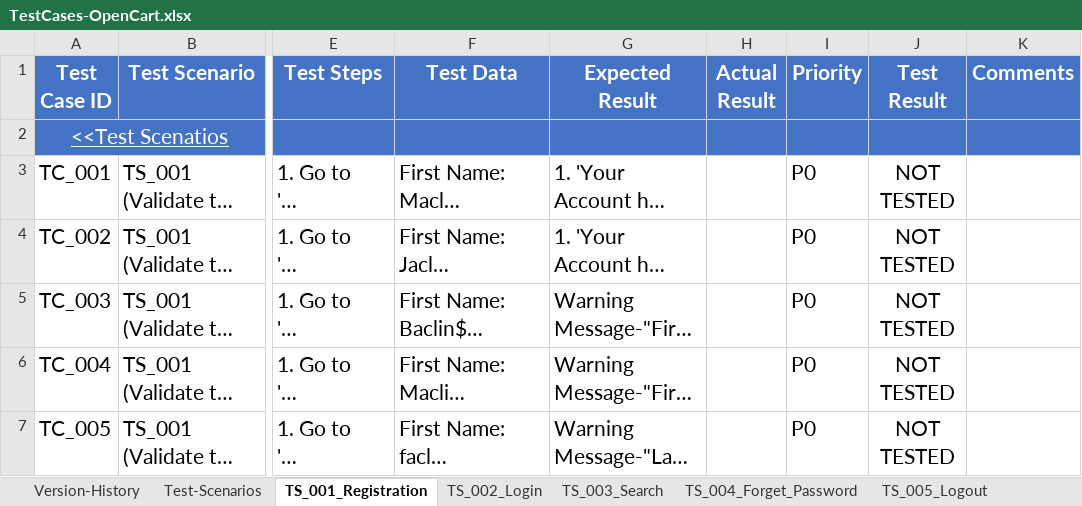
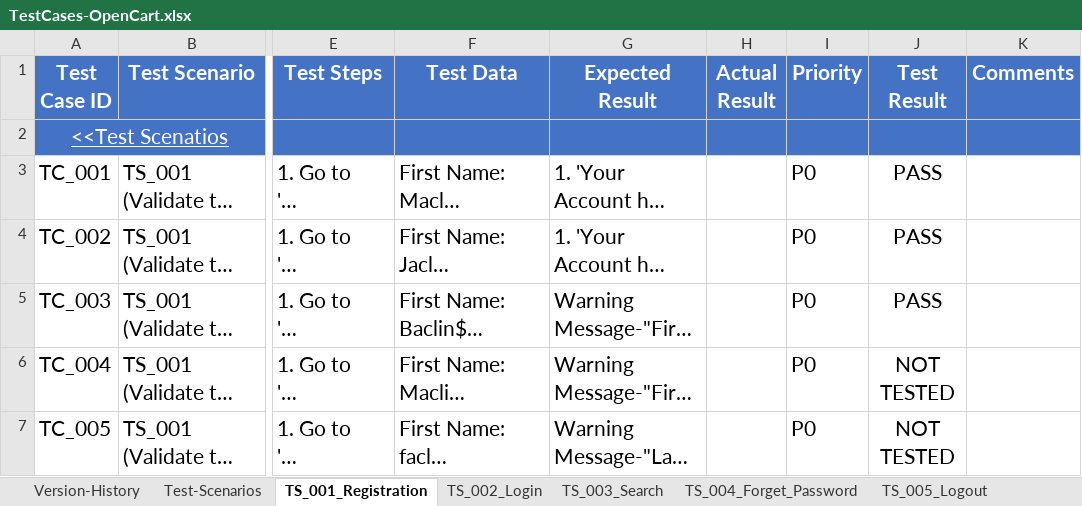
Before and after one commit to mohai17/OpenCart, an Excel workbook: testDocuments/TestCases-OpenCart.xlsx, sheet TS_001_Registration, drawn as a sheet; only a part is shown, gaps mark what is left out; long unchanged cells end in …; values as stored, in another font and other column widths than the file's, no borders; conditional formats not drawn; the diff names each change by its address in the sheet, - before the commit and + after, or states it on an @@ line.

```diff
--- a/testDocuments/TestCases-OpenCart.xlsx (sheet TS_001_Registration)
+++ b/testDocuments/TestCases-OpenCart.xlsx (sheet TS_001_Registration)
-J3:J5 (Test Result): NOT TESTED
+J3:J5 (Test Result): PASS
```
Also changed, not shown: 1 other file.
